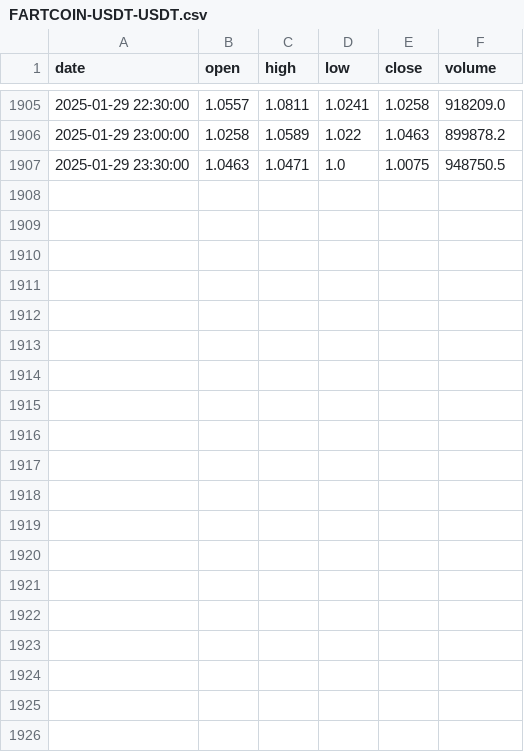
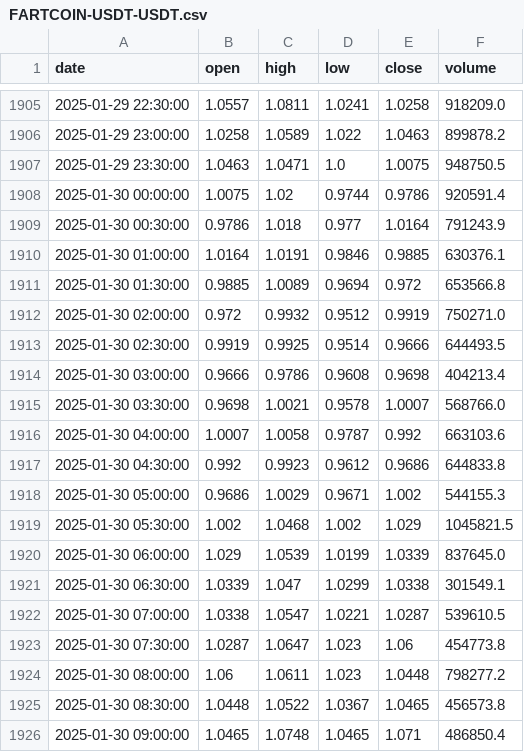
Before and after one commit to boutchitos/CryptoStrategyLab, a CSV file: code/data/bitget/30m/FARTCOIN-USDT-USDT.csv, drawn as a sheet; only a part is shown, gaps mark what is left out; the diff covers the shown part only; the diff names each change by its address in the sheet, - before the commit and + after, or states it on an @@ line.

Commit message:
data

```diff
--- a/code/data/bitget/30m/FARTCOIN-USDT-USDT.csv
+++ b/code/data/bitget/30m/FARTCOIN-USDT-USDT.csv
+row 1908: 2025-01-30 00:00:00 | 1.0075 | 1.02 | 0.9744 | 0.9786 | 920591.4
+row 1909: 2025-01-30 00:30:00 | 0.9786 | 1.018 | 0.977 | 1.0164 | 791243.9
+row 1910: 2025-01-30 01:00:00 | 1.0164 | 1.0191 | 0.9846 | 0.9885 | 630376.1
+row 1911: 2025-01-30 01:30:00 | 0.9885 | 1.0089 | 0.9694 | 0.972 | 653566.8
+row 1912: 2025-01-30 02:00:00 | 0.972 | 0.9932 | 0.9512 | 0.9919 | 750271.0
+row 1913: 2025-01-30 02:30:00 | 0.9919 | 0.9925 | 0.9514 | 0.9666 | 644493.5
+row 1914: 2025-01-30 03:00:00 | 0.9666 | 0.9786 | 0.9608 | 0.9698 | 404213.4
+row 1915: 2025-01-30 03:30:00 | 0.9698 | 1.0021 | 0.9578 | 1.0007 | 568766.0
+row 1916: 2025-01-30 04:00:00 | 1.0007 | 1.0058 | 0.9787 | 0.992 | 663103.6
+row 1917: 2025-01-30 04:30:00 | 0.992 | 0.9923 | 0.9612 | 0.9686 | 644833.8
+row 1918: 2025-01-30 05:00:00 | 0.9686 | 1.0029 | 0.9671 | 1.002 | 544155.3
+row 1919: 2025-01-30 05:30:00 | 1.002 | 1.0468 | 1.002 | 1.029 | 1045821.5
+row 1920: 2025-01-30 06:00:00 | 1.029 | 1.0539 | 1.0199 | 1.0339 | 837645.0
+row 1921: 2025-01-30 06:30:00 | 1.0339 | 1.047 | 1.0299 | 1.0338 | 301549.1
+row 1922: 2025-01-30 07:00:00 | 1.0338 | 1.0547 | 1.0221 | 1.0287 | 539610.5
+row 1923: 2025-01-30 07:30:00 | 1.0287 | 1.0647 | 1.023 | 1.06 | 454773.8
+row 1924: 2025-01-30 08:00:00 | 1.06 | 1.0611 | 1.023 | 1.0448 | 798277.2
+row 1925: 2025-01-30 08:30:00 | 1.0448 | 1.0522 | 1.0367 | 1.0465 | 456573.8
+row 1926: 2025-01-30 09:00:00 | 1.0465 | 1.0748 | 1.0465 | 1.071 | 486850.4
```
Also changed, not shown: 14 added rows elsewhere in this file, code/data/bitget/30m/AAVE-USDT-USDT.csv, code/data/bitget/30m/AI-USDT-USDT.csv, 25 other files.
